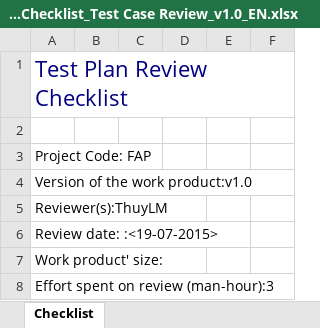
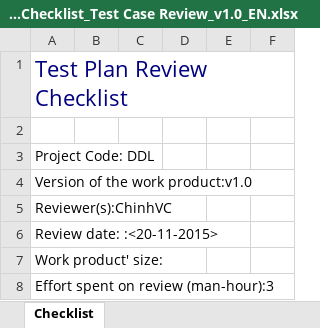
Before and after one commit to sangnvus/2015FALLJS01, an Excel workbook: WIP/Documents/Report 3/DDL_Checklist_Test Case Review_v1.0_EN.xlsx, sheet Checklist, drawn as a sheet; only a part is shown; values as stored, in another font and other column widths than the file's, no borders; the diff names each change by its address in the sheet, - before the commit and + after, or states it on an @@ line.

Commit message:
update Report 3 + sửa lại tên DDL_Checklist_Test Case Review_v1.0_EN.xlsx

```diff
--- a/WIP/Documents/Report 3/DDL_Checklist_Test Case Review_v1.0_EN.xlsx (sheet Checklist)
+++ b/WIP/Documents/Report 3/DDL_Checklist_Test Case Review_v1.0_EN.xlsx (sheet Checklist)
-A3: Project Code: FAP
+A3: Project Code: DDL
-A5: Reviewer(s):ThuyLM
+A5: Reviewer(s):ChinhVC
-A6: Review date: :<19-07-2015>
+A6: Review date: :<20-11-2015>
```
